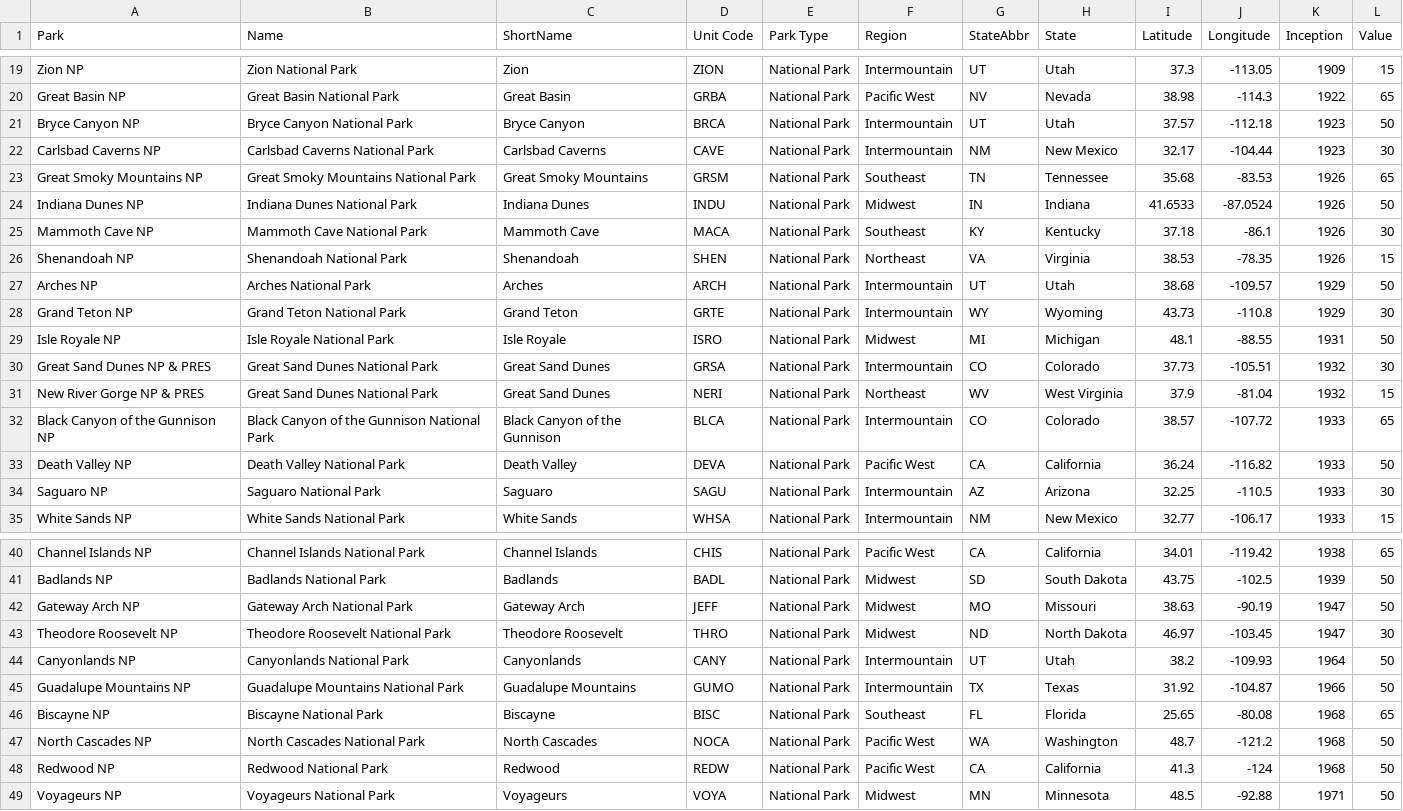
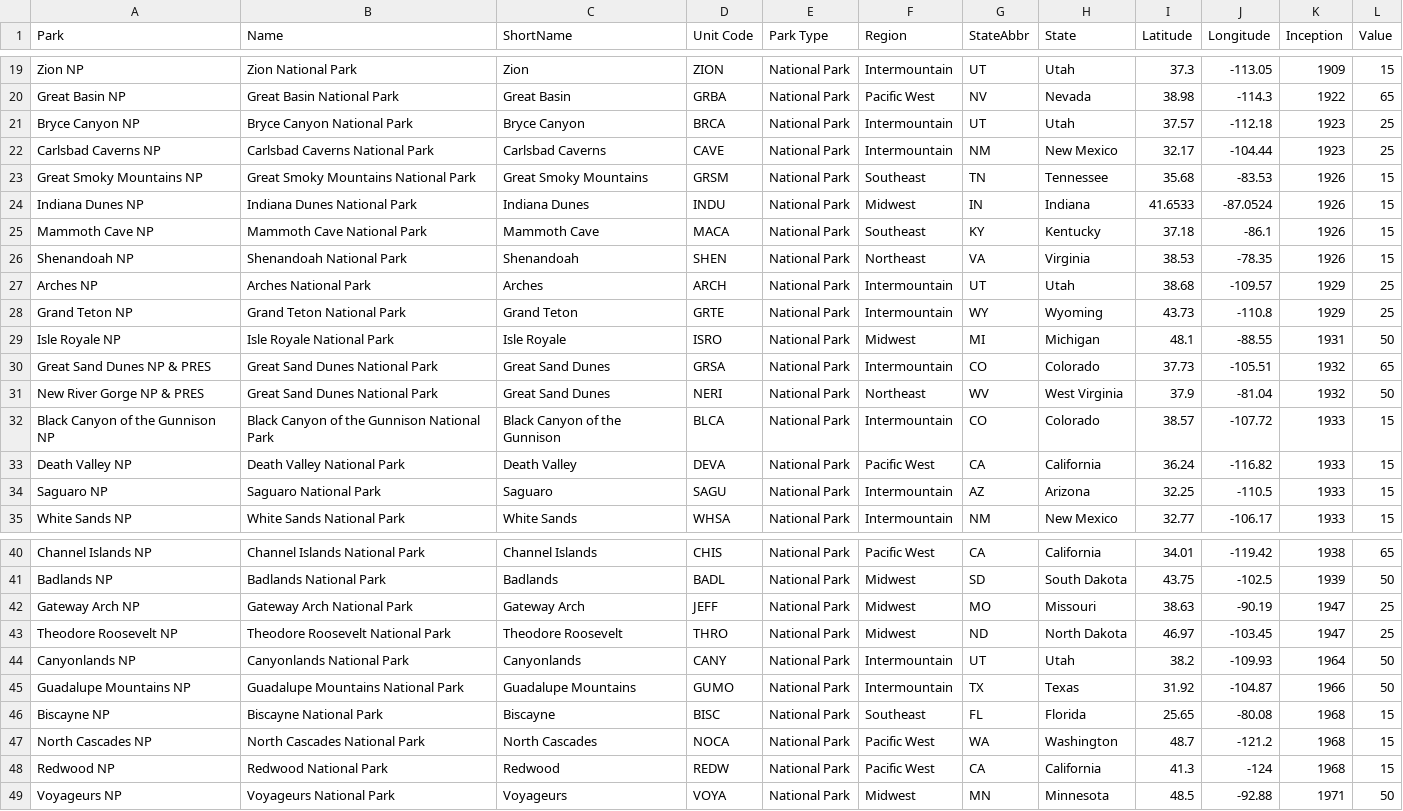
Before and after one commit to yhavin/fit3179-datavis2, a CSV file: data/nationalParkTimeline.csv, drawn as a sheet; only a part is shown, gaps mark what is left out; the diff covers the shown part only.

Commit message:
Update nationalParkTimeline.csv

```diff
--- a/data/nationalParkTimeline.csv
+++ b/data/nationalParkTimeline.csv
@@ -20,16 +20,16 @@ Zion NP,Zion National Park,Zion,ZION,National Park,Intermountain ,UT,Utah,37.3,-
 Great Basin NP,Great Basin National Park,Great Basin,GRBA,National Park,Pacific West ,NV,Nevada,38.98,-114.3,1922,65
-Bryce Canyon NP,Bryce Canyon National Park,Bryce Canyon,BRCA,National Park,Intermountain ,UT,Utah,37.57,-112.18,1923,50
-Carlsbad Caverns NP,Carlsbad Caverns National Park,Carlsbad Caverns,CAVE,National Park,Intermountain ,NM,New Mexico,32.17,-104.44,1923,30
-Great Smoky Mountains NP,Great Smoky Mountains National Park,Great Smoky Mountains,GRSM,National Park,Southeast ,TN,Tennessee,35.68,-83.53,1926,65
-Indiana Dunes NP,Indiana Dunes National Park,Indiana Dunes,INDU,National Park,Midwest ,IN,Indiana,41.6533,-87.0524,1926,50
-Mammoth Cave NP,Mammoth Cave National Park,Mammoth Cave,MACA,National Park,Southeast ,KY,Kentucky,37.18,-86.1,1926,30
+Bryce Canyon NP,Bryce Canyon National Park,Bryce Canyon,BRCA,National Park,Intermountain ,UT,Utah,37.57,-112.18,1923,25
+Carlsbad Caverns NP,Carlsbad Caverns National Park,Carlsbad Caverns,CAVE,National Park,Intermountain ,NM,New Mexico,32.17,-104.44,1923,25
+Great Smoky Mountains NP,Great Smoky Mountains National Park,Great Smoky Mountains,GRSM,National Park,Southeast ,TN,Tennessee,35.68,-83.53,1926,15
+Indiana Dunes NP,Indiana Dunes National Park,Indiana Dunes,INDU,National Park,Midwest ,IN,Indiana,41.6533,-87.0524,1926,15
+Mammoth Cave NP,Mammoth Cave National Park,Mammoth Cave,MACA,National Park,Southeast ,KY,Kentucky,37.18,-86.1,1926,15
 Shenandoah NP,Shenandoah National Park,Shenandoah,SHEN,National Park,Northeast ,VA,Virginia,38.53,-78.35,1926,15
-Arches NP,Arches National Park,Arches,ARCH,National Park,Intermountain ,UT,Utah,38.68,-109.57,1929,50
-Grand Teton NP,Grand Teton National Park,Grand Teton,GRTE,National Park,Intermountain ,WY,Wyoming,43.73,-110.8,1929,30
+Arches NP,Arches National Park,Arches,ARCH,National Park,Intermountain ,UT,Utah,38.68,-109.57,1929,25
+Grand Teton NP,Grand Teton National Park,Grand Teton,GRTE,National Park,Intermountain ,WY,Wyoming,43.73,-110.8,1929,25
 Isle Royale NP,Isle Royale National Park,Isle Royale,ISRO,National Park,Midwest ,MI,Michigan,48.1,-88.55,1931,50
-Great Sand Dunes NP & PRES,Great Sand Dunes National Park,Great Sand Dunes,GRSA,National Park,Intermountain ,CO,Colorado,37.73,-105.51,1932,30
-New River Gorge NP & PRES,Great Sand Dunes National Park,Great Sand Dunes,NERI,National Park,Northeast ,WV,West Virginia,37.9,-81.04,1932,15
-Black Canyon of the Gunnison NP,Black Canyon of the Gunnison National Park,Black Canyon of the Gunnison,BLCA,National Park,Intermountain ,CO,Colorado,38.57,-107.72,1933,65
-Death Valley NP,Death Valley National Park,Death Valley,DEVA,National Park,Pacific West ,CA,California,36.24,-116.82,1933,50
-Saguaro NP,Saguaro National Park,Saguaro,SAGU,National Park,Intermountain ,AZ,Arizona,32.25,-110.5,1933,30
+Great Sand Dunes NP & PRES,Great Sand Dunes National Park,Great Sand Dunes,GRSA,National Park,Intermountain ,CO,Colorado,37.73,-105.51,1932,65
+New River Gorge NP & PRES,Great Sand Dunes National Park,Great Sand Dunes,NERI,National Park,Northeast ,WV,West Virginia,37.9,-81.04,1932,50
+Black Canyon of the Gunnison NP,Black Canyon of the Gunnison National Park,Black Canyon of the Gunnison,BLCA,National Park,Intermountain ,CO,Colorado,38.57,-107.72,1933,15
+Death Valley NP,Death Valley National Park,Death Valley,DEVA,National Park,Pacific West ,CA,California,36.24,-116.82,1933,15
+Saguaro NP,Saguaro National Park,Saguaro,SAGU,National Park,Intermountain ,AZ,Arizona,32.25,-110.5,1933,15
 White Sands NP,White Sands National Park,White Sands,WHSA,National Park,Intermountain ,NM,New Mexico,32.77,-106.17,1933,15
@@ -41,9 +41,9 @@ Channel Islands NP,Channel Islands National Park,Channel Islands,CHIS,National P
 Badlands NP,Badlands National Park,Badlands,BADL,National Park,Midwest ,SD,South Dakota,43.75,-102.5,1939,50
-Gateway Arch NP,Gateway Arch National Park,Gateway Arch,JEFF,National Park,Midwest ,MO,Missouri,38.63,-90.19,1947,50
-Theodore Roosevelt NP,Theodore Roosevelt National Park,Theodore Roosevelt,THRO,National Park,Midwest ,ND,North Dakota,46.97,-103.45,1947,30
+Gateway Arch NP,Gateway Arch National Park,Gateway Arch,JEFF,National Park,Midwest ,MO,Missouri,38.63,-90.19,1947,25
+Theodore Roosevelt NP,Theodore Roosevelt National Park,Theodore Roosevelt,THRO,National Park,Midwest ,ND,North Dakota,46.97,-103.45,1947,25
 Canyonlands NP,Canyonlands National Park,Canyonlands,CANY,National Park,Intermountain ,UT,Utah,38.2,-109.93,1964,50
 Guadalupe Mountains NP,Guadalupe Mountains National Park,Guadalupe Mountains,GUMO,National Park,Intermountain ,TX,Texas,31.92,-104.87,1966,50
-Biscayne NP,Biscayne National Park,Biscayne,BISC,National Park,Southeast ,FL,Florida,25.65,-80.08,1968,65
-North Cascades NP,North Cascades National Park,North Cascades,NOCA,National Park,Pacific West ,WA,Washington,48.7,-121.2,1968,50
-Redwood NP,Redwood National Park,Redwood,REDW,National Park,Pacific West ,CA,California,41.3,-124,1968,50
+Biscayne NP,Biscayne National Park,Biscayne,BISC,National Park,Southeast ,FL,Florida,25.65,-80.08,1968,15
+North Cascades NP,North Cascades National Park,North Cascades,NOCA,National Park,Pacific West ,WA,Washington,48.7,-121.2,1968,15
+Redwood NP,Redwood National Park,Redwood,REDW,National Park,Pacific West ,CA,California,41.3,-124,1968,15
 Voyageurs NP,Voyageurs National Park,Voyageurs,VOYA,National Park,Midwest ,MN,Minnesota,48.5,-92.88,1971,50
```
Also changed, not shown: 2 edited cells elsewhere in this file.
